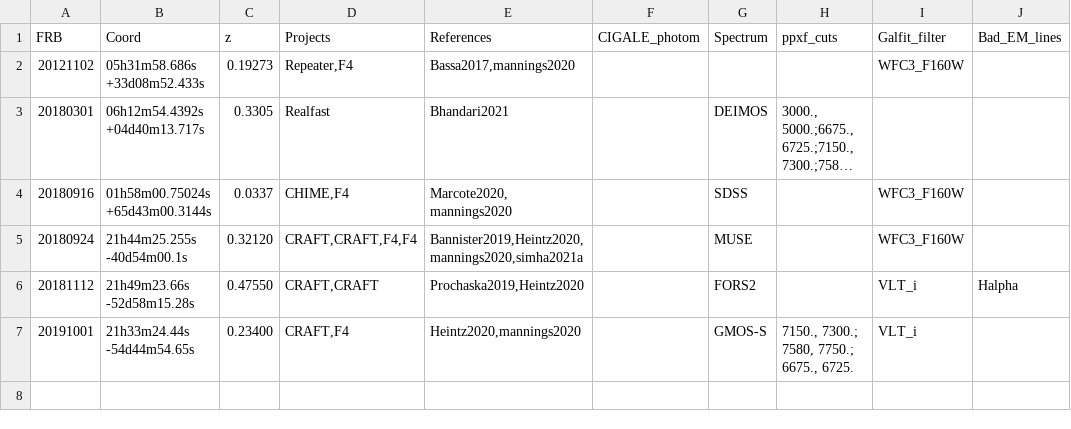
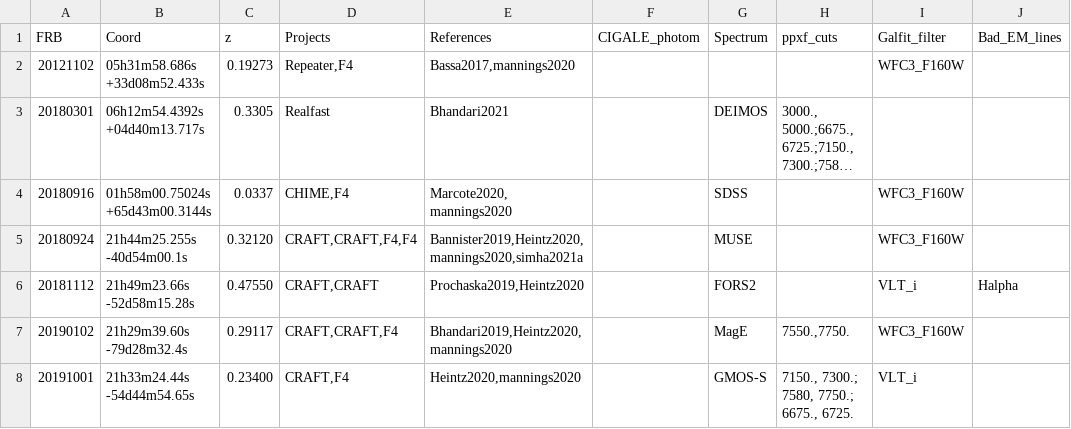
Before and after one commit to FRBs/FRB, a CSV file: frb/data/Galaxies/public_hosts.csv, drawn as a sheet; long unchanged cells end in ….

```diff
--- a/frb/data/Galaxies/public_hosts.csv
+++ b/frb/data/Galaxies/public_hosts.csv
@@ -6,2 +6,3 @@ FRB,Coord,z,Projects,References,CIGALE_photom,Spectrum,ppxf_cuts,Galfit_filter,B
 20181112,21h49m23.66s -52d58m15.28s,0.47550,"CRAFT,CRAFT","Prochaska2019,Heintz2020",,FORS2,,VLT_i,Halpha
+20190102,21h29m39.60s -79d28m32.4s,0.29117,"CRAFT,CRAFT,F4","Bhandari2019,Heintz2020,mannings2020",,MagE,"7550.,7750.",WFC3_F160W,
 20191001,21h33m24.44s -54d44m54.65s ,0.23400,"CRAFT,F4","Heintz2020,mannings2020",,GMOS-S,"7150., 7300.; 7580, 7750.; 6675., 6725.",VLT_i,
```
Also changed, not shown: 5 other files.
